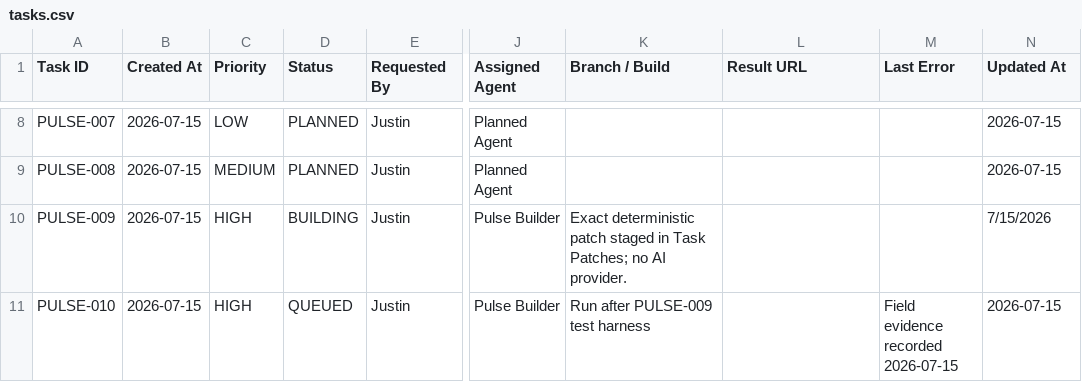
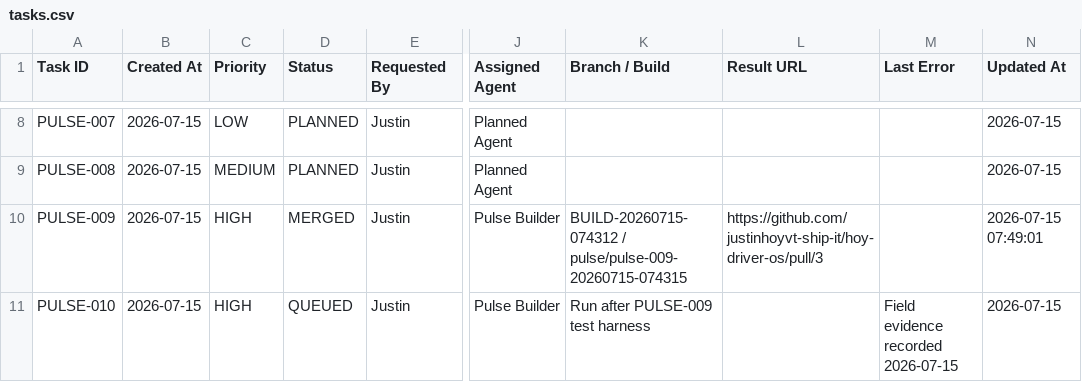
Before and after one commit to justinhoyvt-ship-it/hoy-driver-os, a CSV file: pulse-agent/state/tasks.csv, drawn as a sheet; only a part is shown, gaps mark what is left out; the diff covers the shown part only; the diff names each change by its address in the sheet, - before the commit and + after, or states it on an @@ line.

Commit message:
Mirror Pulse agent task queue

```diff
--- a/pulse-agent/state/tasks.csv
+++ b/pulse-agent/state/tasks.csv
-D10 (Status): BUILDING
+D10 (Status): MERGED
-K10 (Branch / Build): Exact deterministic patch staged in Task Patches; no AI provider.
+K10 (Branch / Build): BUILD-20260715-074312 / pulse/pulse-009-20260715-074315
-L10 (Result URL): (empty)
+L10 (Result URL): https://github.com/justinhoyvt-ship-it/hoy-driver-os/pull/3
-N10 (Updated At): 7/15/2026
+N10 (Updated At): 2026-07-15 07:49:01
```
Also changed, not shown: 2 added rows elsewhere in this file.
